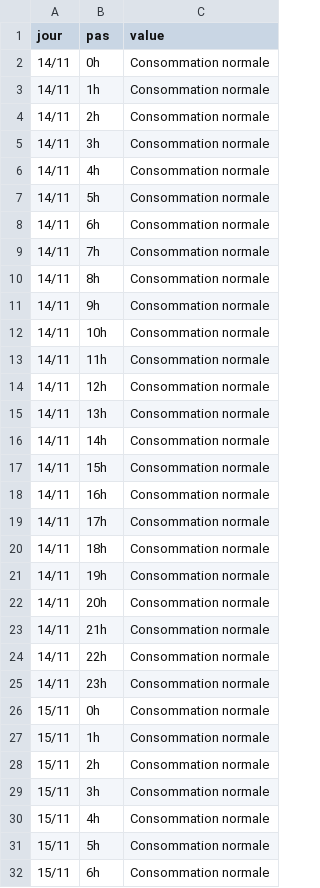
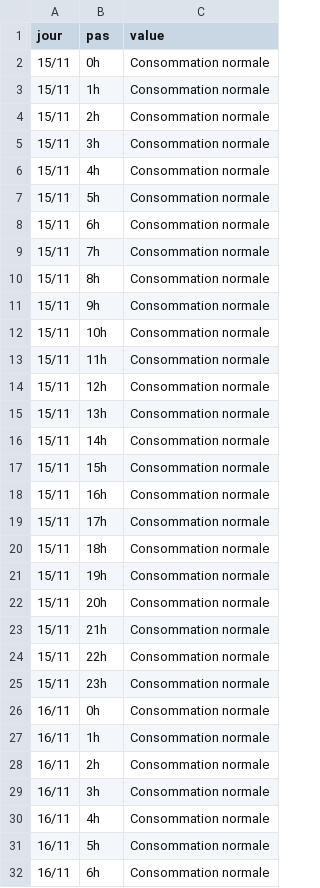
Before and after one commit to mattifaye/ew, a CSV file: ecowatt.csv, drawn as a sheet; only a part is shown; the shorter side is filled out with more unchanged rows; the diff names each change by its address in the sheet, - before the commit and + after, or states it on an @@ line.

```diff
--- a/ecowatt.csv
+++ b/ecowatt.csv
-row 2: 14/11 | 0h | Consommation normale
-row 3: 14/11 | 1h | Consommation normale
-row 4: 14/11 | 2h | Consommation normale
-row 5: 14/11 | 3h | Consommation normale
-row 6: 14/11 | 4h | Consommation normale
-row 7: 14/11 | 5h | Consommation normale
-row 8: 14/11 | 6h | Consommation normale
-row 9: 14/11 | 7h | Consommation normale
-row 10: 14/11 | 8h | Consommation normale
-row 11: 14/11 | 9h | Consommation normale
-row 12: 14/11 | 10h | Consommation normale
-row 13: 14/11 | 11h | Consommation normale
-row 14: 14/11 | 12h | Consommation normale
-row 15: 14/11 | 13h | Consommation normale
-row 16: 14/11 | 14h | Consommation normale
-row 17: 14/11 | 15h | Consommation normale
-row 18: 14/11 | 16h | Consommation normale
-row 19: 14/11 | 17h | Consommation normale
-row 20: 14/11 | 18h | Consommation normale
-row 21: 14/11 | 19h | Consommation normale
-row 22: 14/11 | 20h | Consommation normale
-row 23: 14/11 | 21h | Consommation normale
-row 24: 14/11 | 22h | Consommation normale
-row 25: 14/11 | 23h | Consommation normale
```
Also changed, not shown: 2 other files.
